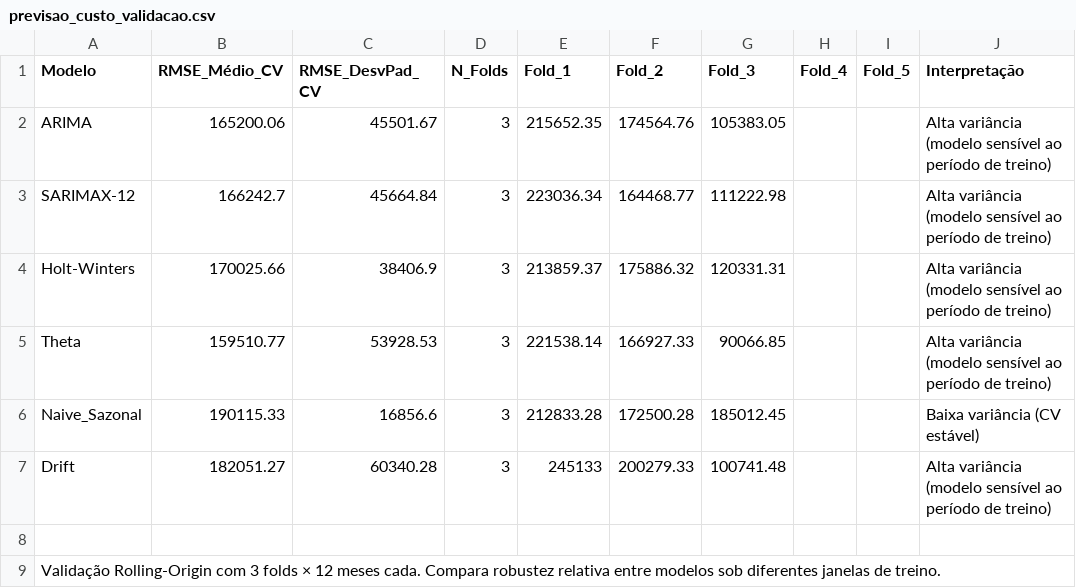
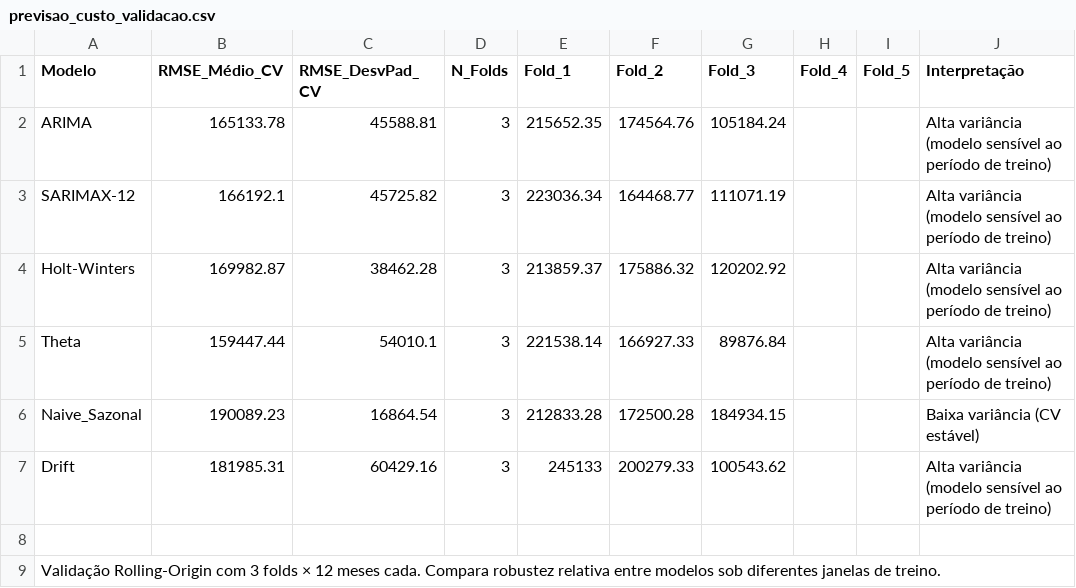
Before and after one commit to adinailson88/malha-previsao-custos, a CSV file: dados_csv/previsao_custo_validacao.csv, drawn as a sheet.

```diff
--- a/dados_csv/previsao_custo_validacao.csv
+++ b/dados_csv/previsao_custo_validacao.csv
@@ -1,8 +1,8 @@
 Modelo,RMSE_Médio_CV,RMSE_DesvPad_CV,N_Folds,Fold_1,Fold_2,Fold_3,Fold_4,Fold_5,Interpretação
-ARIMA,165200.06,45501.67,3,215652.35,174564.76,105383.05,,,Alta variância (modelo sensível ao período de treino)
-SARIMAX-12,166242.7,45664.84,3,223036.34,164468.77,111222.98,,,Alta variância (modelo sensível ao período de treino)
-Holt-Winters,170025.66,38406.9,3,213859.37,175886.32,120331.31,,,Alta variância (modelo sensível ao período de treino)
-Theta,159510.77,53928.53,3,221538.14,166927.33,90066.85,,,Alta variância (modelo sensível ao período de treino)
-Naive_Sazonal,190115.33,16856.6,3,212833.28,172500.28,185012.45,,,Baixa variância (CV estável)
-Drift,182051.27,60340.28,3,245133,200279.33,100741.48,,,Alta variância (modelo sensível ao período de treino)
+ARIMA,165133.78,45588.81,3,215652.35,174564.76,105184.24,,,Alta variância (modelo sensível ao período de treino)
+SARIMAX-12,166192.1,45725.82,3,223036.34,164468.77,111071.19,,,Alta variância (modelo sensível ao período de treino)
+Holt-Winters,169982.87,38462.28,3,213859.37,175886.32,120202.92,,,Alta variância (modelo sensível ao período de treino)
+Theta,159447.44,54010.1,3,221538.14,166927.33,89876.84,,,Alta variância (modelo sensível ao período de treino)
+Naive_Sazonal,190089.23,16864.54,3,212833.28,172500.28,184934.15,,,Baixa variância (CV estável)
+Drift,181985.31,60429.16,3,245133,200279.33,100543.62,,,Alta variância (modelo sensível ao período de treino)
 ,,,,,,,,,
```
Also changed, not shown: dados_csv/contexto_sazonal.csv, dados_csv/filtros_disponiveis.csv, 10 other files.
